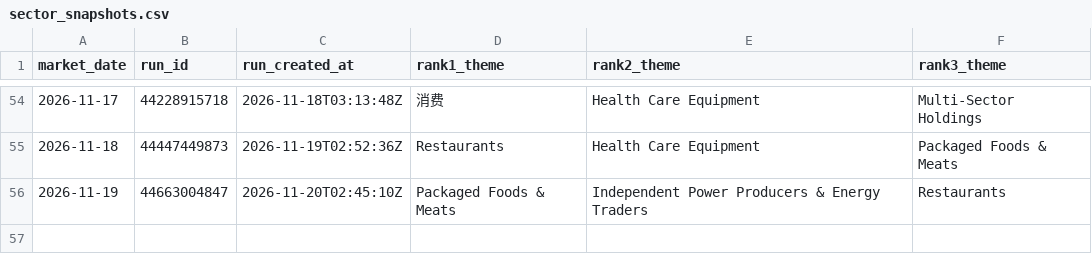
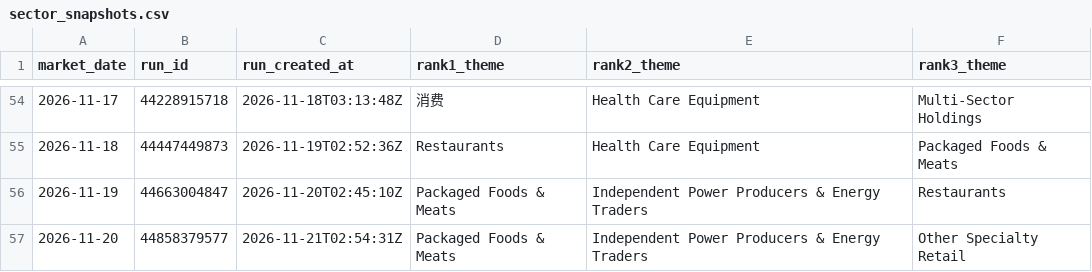
Before and after one commit to dingdinglean/stock-signal-tracker, a CSV file: data/sector_snapshots.csv, drawn as a sheet; only a part is shown, gaps mark what is left out.

```diff
--- a/data/sector_snapshots.csv
+++ b/data/sector_snapshots.csv
@@ -56 +56,2 @@
 2026-11-19,44663004847,2026-11-20T02:45:10Z,Packaged Foods & Meats,Independent Power Producers & Energy Traders,Restaurants
+2026-11-20,44858379577,2026-11-21T02:54:31Z,Packaged Foods & Meats,Independent Power Producers & Energy Traders,Other Specialty Retail
```
Also changed, not shown: data/signal_history.csv, output/tracker_report.csv, 3 other files.
